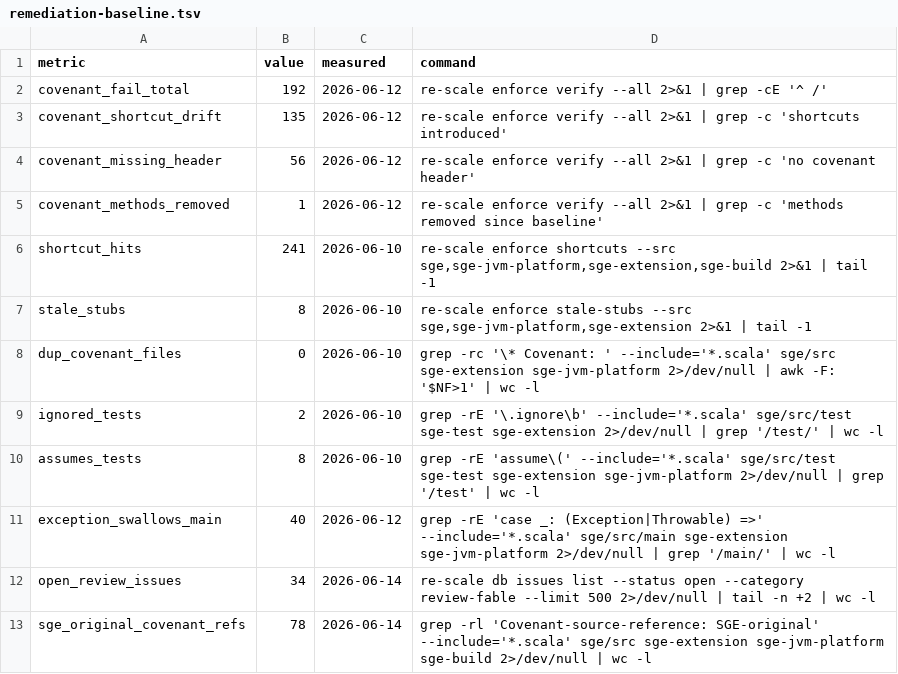
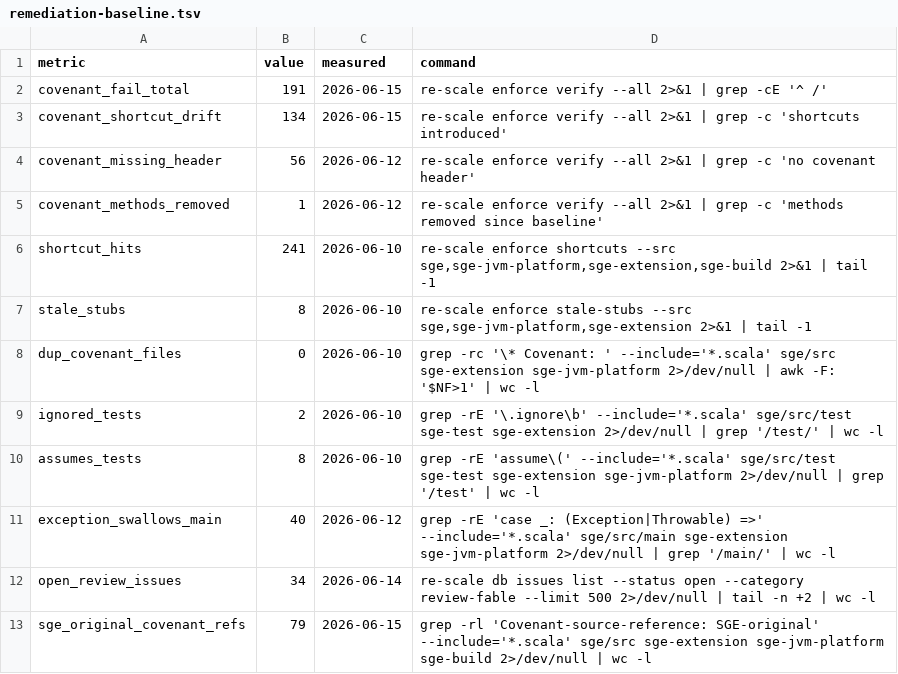
Before and after one commit to scala-steward/sge, a TSV file: .rescale/data/remediation-baseline.tsv, drawn as a sheet.

```diff
--- a/.rescale/data/remediation-baseline.tsv
+++ b/.rescale/data/remediation-baseline.tsv
@@ -1,4 +1,4 @@
 metric	value	measured	command
-covenant_fail_total	192	2026-06-12	re-scale enforce verify --all 2>&1 | grep -cE '^  /'
-covenant_shortcut_drift	135	2026-06-12	re-scale enforce verify --all 2>&1 | grep -c 'shortcuts introduced'
+covenant_fail_total	191	2026-06-15	re-scale enforce verify --all 2>&1 | grep -cE '^  /'
+covenant_shortcut_drift	134	2026-06-15	re-scale enforce verify --all 2>&1 | grep -c 'shortcuts introduced'
 covenant_missing_header	56	2026-06-12	re-scale enforce verify --all 2>&1 | grep -c 'no covenant header'
@@ -12,2 +12,2 @@ exception_swallows_main	40	2026-06-12	grep -rE 'case _: (Exception|Throwable) =>
 open_review_issues	34	2026-06-14	re-scale db issues list --status open --category review-fable --limit 500 2>/dev/null | tail -n +2 | wc -l
-sge_original_covenant_refs	78	2026-06-14	grep -rl 'Covenant-source-reference: SGE-original' --include='*.scala' sge/src sge-extension sge-jvm-platform sge-build 2>/dev/null | wc -l
+sge_original_covenant_refs	79	2026-06-15	grep -rl 'Covenant-source-reference: SGE-original' --include='*.scala' sge/src sge-extension sge-jvm-platform sge-build 2>/dev/null | wc -l
```
Also changed, not shown: .rescale/data/issues.tsv.
